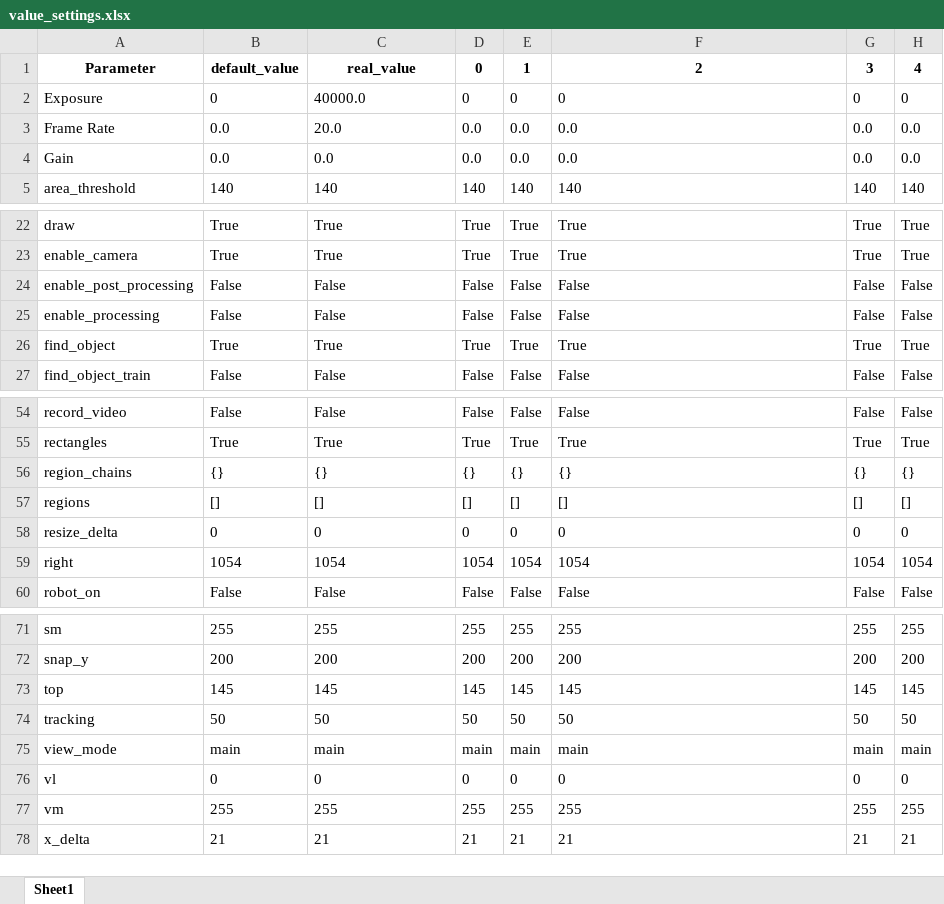
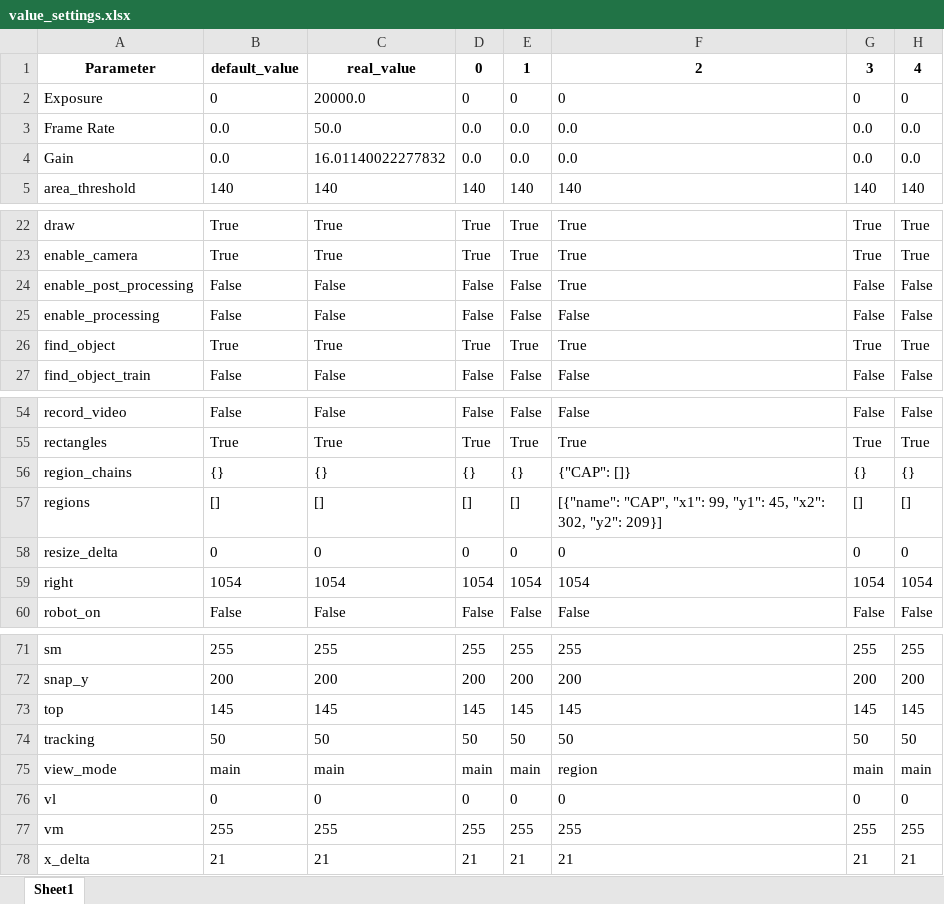
Before and after one commit to TWOKRAI/Inspector_bottles, an Excel workbook: value_settings.xlsx, sheet Sheet1, drawn as a sheet; only a part is shown, gaps mark what is left out; values as stored, in another font and other column widths than the file's, no borders; the diff names each change by its address in the sheet, - before the commit and + after, or states it on an @@ line.

```diff
--- a/value_settings.xlsx (sheet Sheet1)
+++ b/value_settings.xlsx (sheet Sheet1)
-C2: 40000.0
+C2: 20000.0
-C3: 20.0
+C3: 50.0
-C4: 0.0
+C4: 16.01140022277832
-F24: False
+F24: True
-F56: {}
+F56: {"CAP": []}
-F57: []
+F57: [{"name": "CAP", "x1": 99, "y1": 45, "x2": 302, "y2": 209}]
-F75: main
+F75: region
```
Also changed, not shown: 11 other files.
